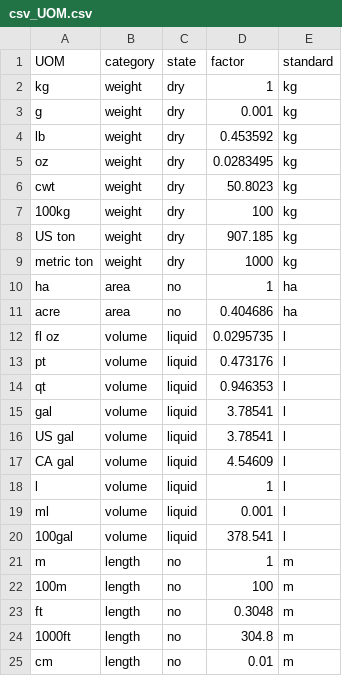
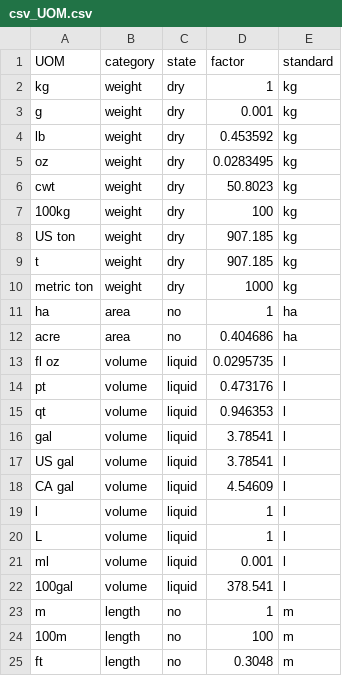
Before and after one commit to Lorenzo-Pozzi-1/project, a CSV file: data/csv_UOM.csv, drawn as a sheet; only a part is shown; the shorter side is filled out with more unchanged rows.

```diff
--- a/data/csv_UOM.csv
+++ b/data/csv_UOM.csv
@@ -8,2 +8,3 @@ cwt,weight,dry,50.8023,kg
 US ton,weight,dry,907.185,kg
+t,weight,dry,907.185,kg
 metric ton,weight,dry,1000,kg
@@ -18,2 +19,3 @@ CA gal,volume,liquid,4.54609,l
 l,volume,liquid,1,l
+L,volume,liquid,1,l
 ml,volume,liquid,0.001,l
```
Also changed, not shown: update_products/csv_cpai.csv, 3 other files.
